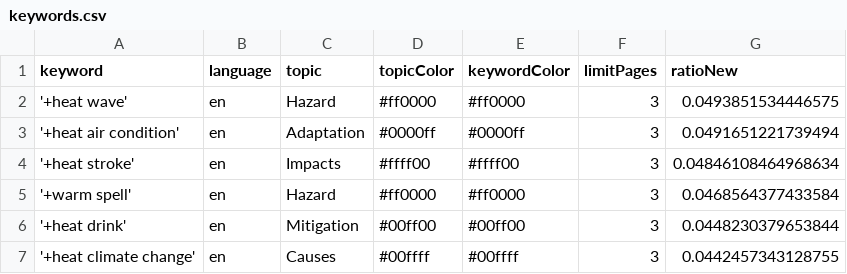
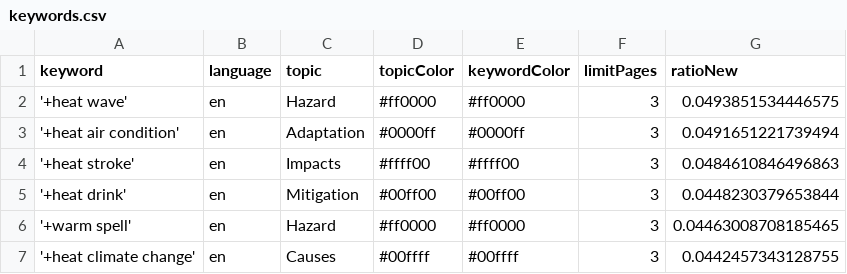
Before and after one commit to magaliekathrin-news/HeatIsComing, a CSV file: keywords.csv, drawn as a sheet.

Commit message:
Commit from GitHub Actions (harvest:0.0)

```diff
--- a/keywords.csv
+++ b/keywords.csv
@@ -3,5 +3,5 @@ keyword,language,topic,topicColor,keywordColor,limitPages,ratioNew
 '+heat air condition',en,Adaptation,#0000ff,#0000ff,3,0.0491651221739494
-'+heat stroke',en,Impacts,#ffff00,#ffff00,3,0.04846108464968634
-'+warm spell',en,Hazard,#ff0000,#ff0000,3,0.0468564377433584
+'+heat stroke',en,Impacts,#ffff00,#ffff00,3,0.0484610846496863
 '+heat drink',en,Mitigation,#00ff00,#00ff00,3,0.0448230379653844
+'+warm spell',en,Hazard,#ff0000,#ff0000,3,0.04463008708185465
 '+heat climate change',en,Causes,#00ffff,#00ffff,3,0.0442457343128755
```
